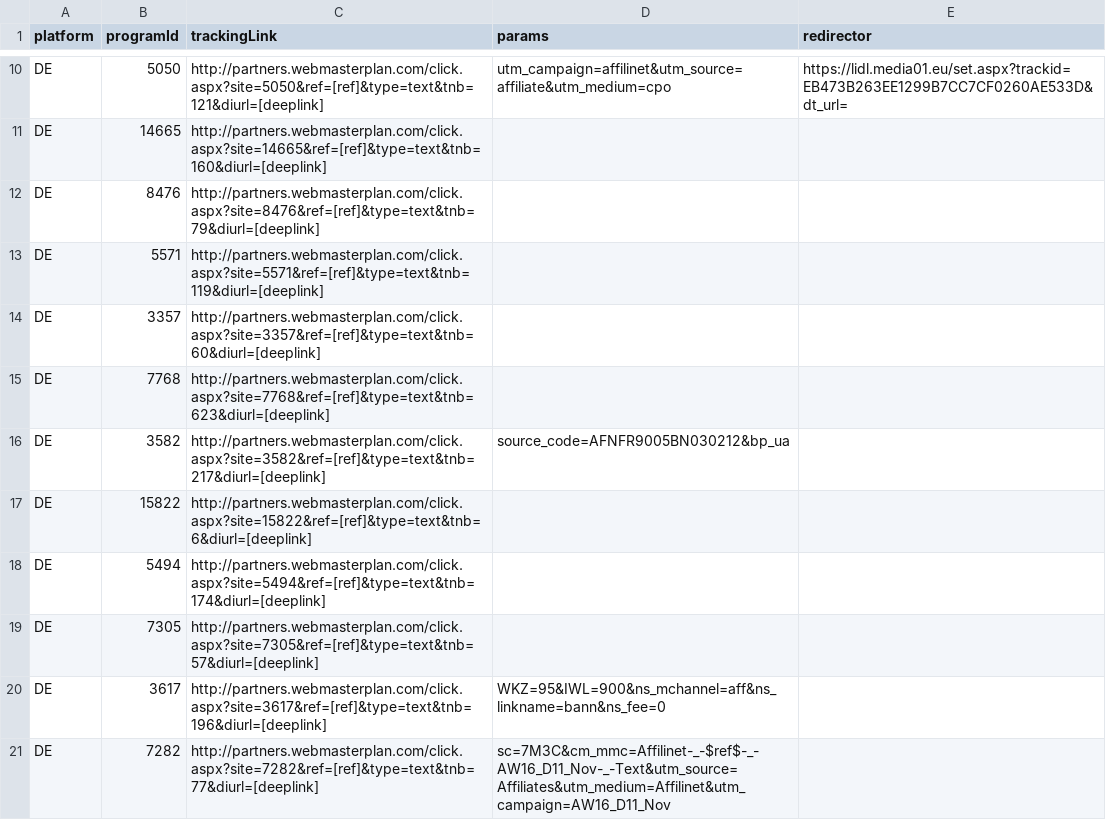
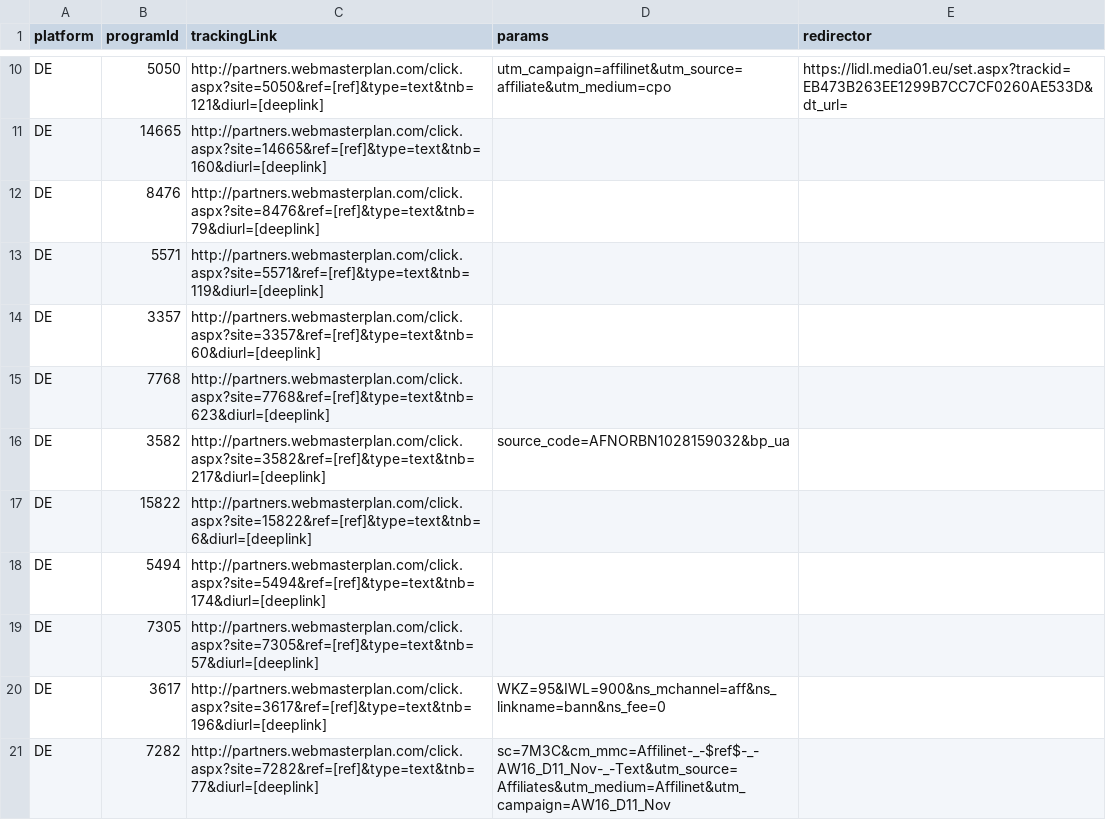
Before and after one commit to affilinet/browser-webextension-publisher, a CSV file: resources/deeplinks.csv, drawn as a sheet; only a part is shown, gaps mark what is left out.

Commit message:
update deeplinks CSV
RN-Ticket 180327-000177

```diff
--- a/resources/deeplinks.csv
+++ b/resources/deeplinks.csv
@@ -15,3 +15,3 @@ DE;3357;http://partners.webmasterplan.com/click.aspx?site=3357&ref=[ref]&type=te
 DE;7768;http://partners.webmasterplan.com/click.aspx?site=7768&ref=[ref]&type=text&tnb=623&diurl=[deeplink];;
-DE;3582;http://partners.webmasterplan.com/click.aspx?site=3582&ref=[ref]&type=text&tnb=217&diurl=[deeplink];source_code=AFNFR9005BN030212&bp_ua;
+DE;3582;http://partners.webmasterplan.com/click.aspx?site=3582&ref=[ref]&type=text&tnb=217&diurl=[deeplink];source_code=AFNORBN1028159032&bp_ua;
 DE;15822;http://partners.webmasterplan.com/click.aspx?site=15822&ref=[ref]&type=text&tnb=6&diurl=[deeplink];;
```
